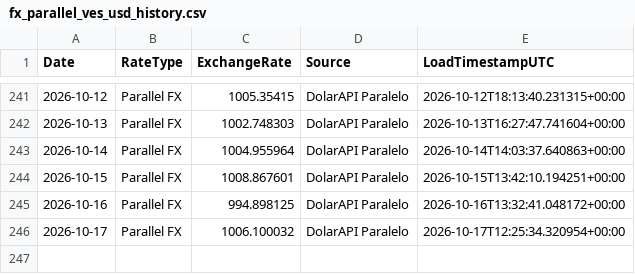
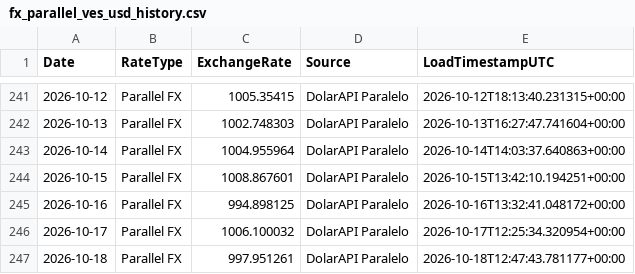
Before and after one commit to phenriquez-pepve/fx_rate_tracker, a CSV file: data/fx_parallel_ves_usd_history.csv, drawn as a sheet; only a part is shown, gaps mark what is left out.

```diff
--- a/data/fx_parallel_ves_usd_history.csv
+++ b/data/fx_parallel_ves_usd_history.csv
@@ -246 +246,2 @@ Date,RateType,ExchangeRate,Source,LoadTimestampUTC
 2026-10-17,Parallel FX,1006.100032,DolarAPI Paralelo,2026-10-17T12:25:34.320954+00:00
+2026-10-18,Parallel FX,997.951261,DolarAPI Paralelo,2026-10-18T12:47:43.781177+00:00
```
